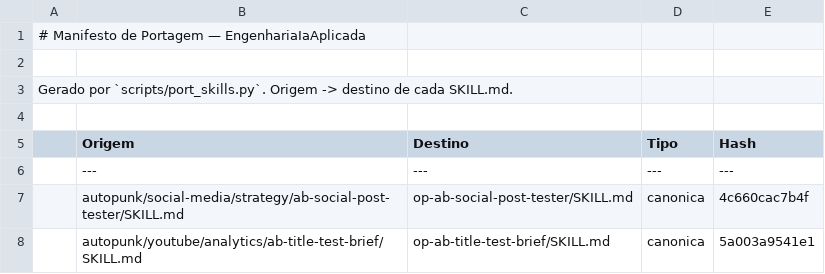
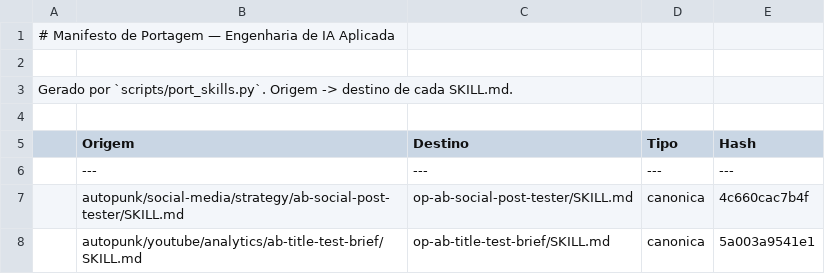
Before and after one commit to hernestodf/engenharia-ia-aplicada, a CSV file: skills/upstream/MANIFEST.csv, drawn as a sheet; only a part is shown.

Commit message:
docs(brand): wordmark 'Engenharia de IA Aplicada' com espacos
- substitui a forma colada EngenhariaIaAplicada em 35 arquivos versionados
- prefixo tecnico eia inalterado (skills, agentes, CLI)
- incidentes e resultados historicos preservados como trilha
- manifesto regerado: 818 arquivos

Nao verificado: tag/Release nao alteradas; v0.5.0 permanece publicada

```diff
--- a/skills/upstream/MANIFEST.csv
+++ b/skills/upstream/MANIFEST.csv
@@ -1,2 +1,2 @@
-# Manifesto de Portagem — EngenhariaIaAplicada
+# Manifesto de Portagem — Engenharia de IA Aplicada
 
```
Also changed, not shown: 35 other files.
